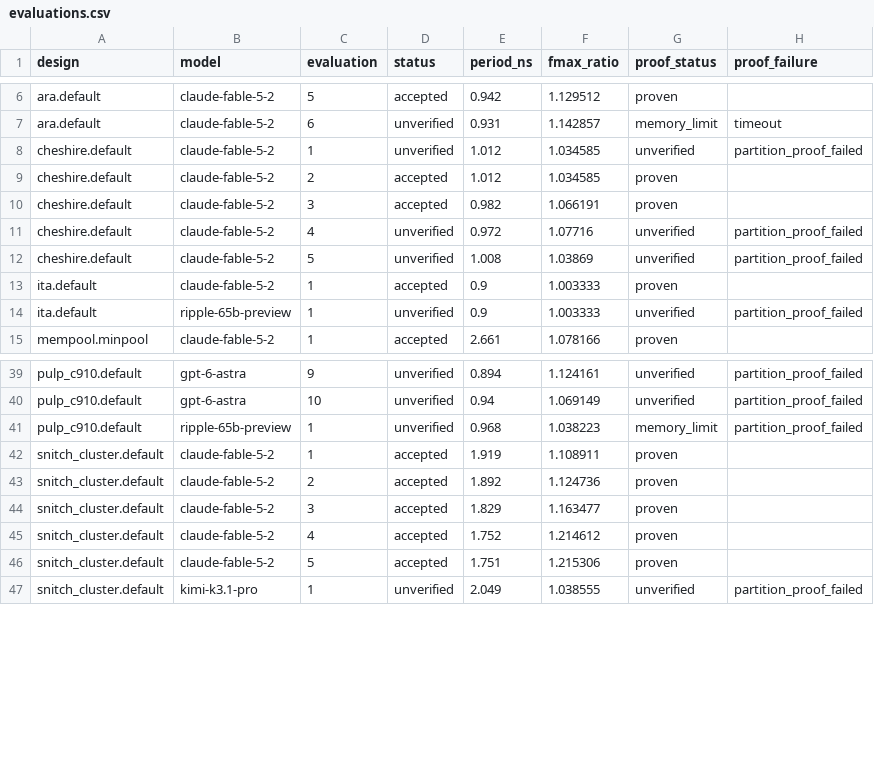
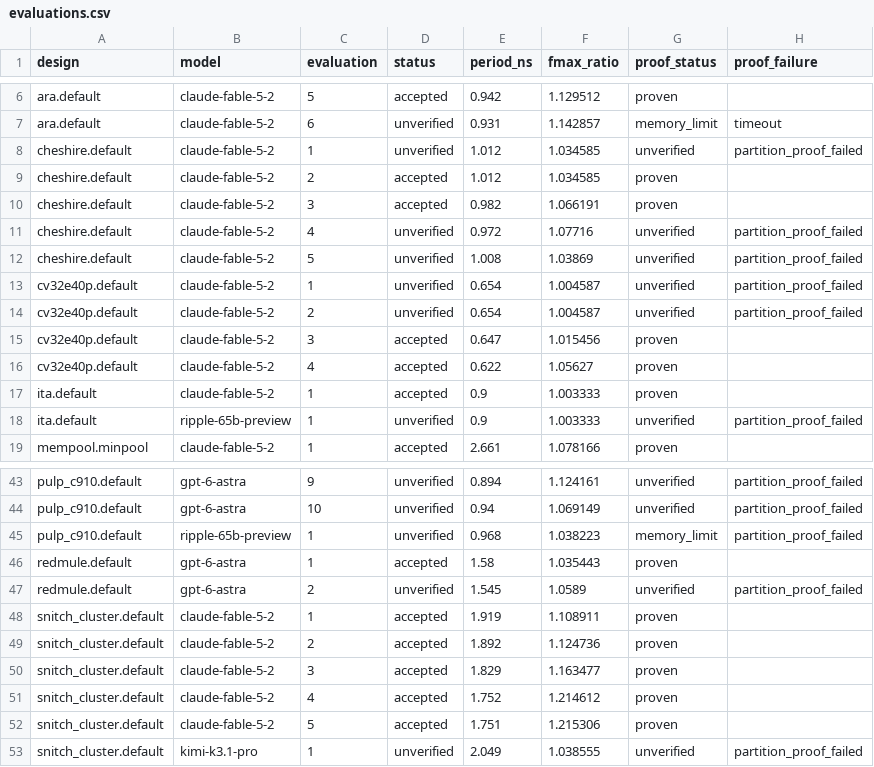
Before and after one commit to partcleda/rtl-fmax-agent-benchmark, a CSV file: results/evaluations.csv, drawn as a sheet; only a part is shown, gaps mark what is left out; the diff names each change by its address in the sheet, - before the commit and + after, or states it on an @@ line.

```diff
--- a/results/evaluations.csv
+++ b/results/evaluations.csv
+row 13: cv32e40p.default | claude-fable-5-2 | 1 | unverified | 0.654 | 1.004587 | unverified | partition_proof_failed
+row 14: cv32e40p.default | claude-fable-5-2 | 2 | unverified | 0.654 | 1.004587 | unverified | partition_proof_failed
+row 15: cv32e40p.default | claude-fable-5-2 | 3 | accepted | 0.647 | 1.015456 | proven
+row 16: cv32e40p.default | claude-fable-5-2 | 4 | accepted | 0.622 | 1.05627 | proven
+row 46: redmule.default | gpt-6-astra | 1 | accepted | 1.58 | 1.035443 | proven
+row 47: redmule.default | gpt-6-astra | 2 | unverified | 1.545 | 1.0589 | unverified | partition_proof_failed
```
Also changed, not shown: results/sessions.csv, 7 other files.
